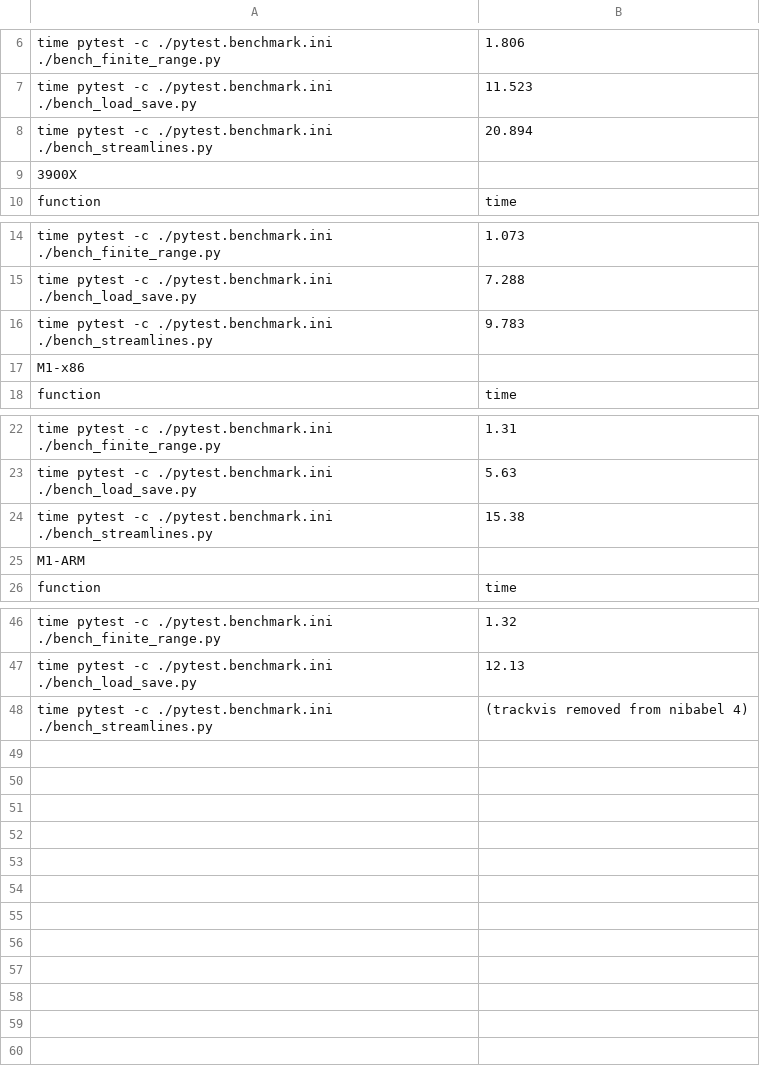
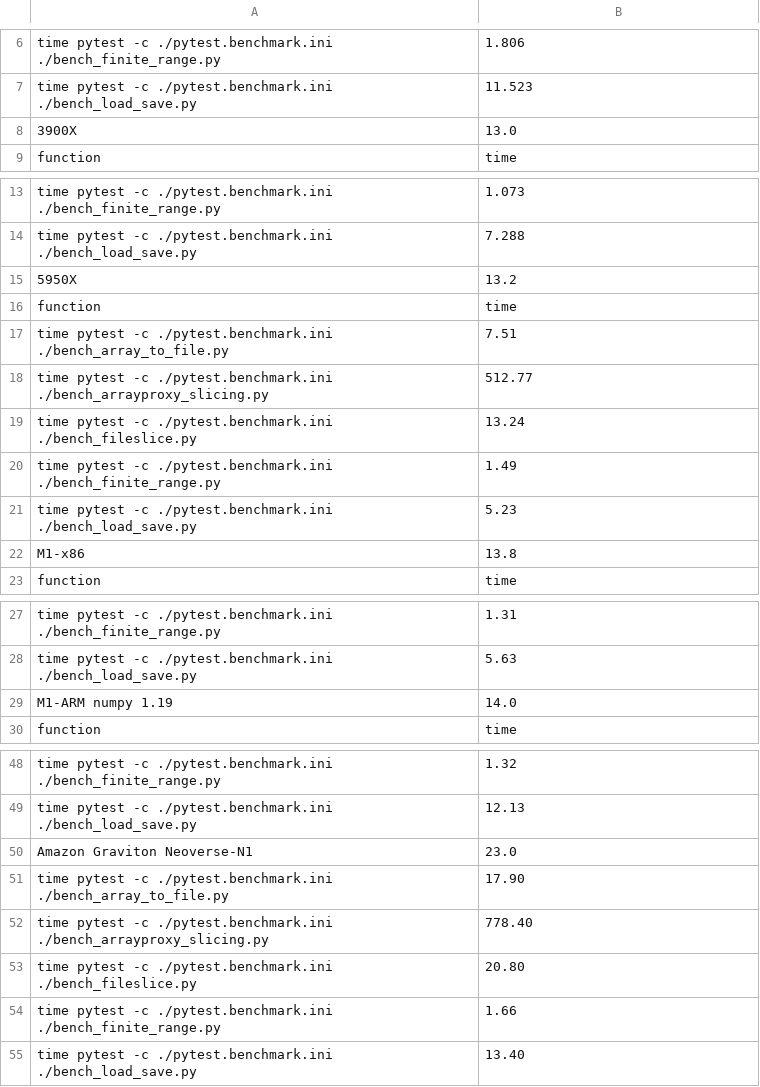
Before and after one commit to neurolabusc/AppleSiliconForNeuroimaging, a TSV file: nibabel.tsv, drawn as a sheet; only a part is shown, gaps mark what is left out; the diff covers the shown part only.

Commit message:
Include new Graviton N1 and Altra A1 details

```diff
--- a/nibabel.tsv
+++ b/nibabel.tsv
@@ -7,4 +7,3 @@ time pytest -c ./pytest.benchmark.ini ./bench_finite_range.py	1.806
 time pytest -c ./pytest.benchmark.ini ./bench_load_save.py	11.523
-time pytest -c ./pytest.benchmark.ini ./bench_streamlines.py	20.894
-3900X	
+3900X	13.0
 function	time
@@ -15,4 +14,10 @@ time pytest -c ./pytest.benchmark.ini ./bench_finite_range.py	1.073
 time pytest -c ./pytest.benchmark.ini ./bench_load_save.py	7.288
-time pytest -c ./pytest.benchmark.ini ./bench_streamlines.py	9.783
-M1-x86	
+5950X	13.2
+function	time
+time pytest -c ./pytest.benchmark.ini ./bench_array_to_file.py	7.51
+time pytest -c ./pytest.benchmark.ini ./bench_arrayproxy_slicing.py	512.77
+time pytest -c ./pytest.benchmark.ini ./bench_fileslice.py	13.24
+time pytest -c ./pytest.benchmark.ini ./bench_finite_range.py	1.49
+time pytest -c ./pytest.benchmark.ini ./bench_load_save.py	5.23
+M1-x86	13.8
 function	time
@@ -23,4 +28,3 @@ time pytest -c ./pytest.benchmark.ini ./bench_finite_range.py	1.31
 time pytest -c ./pytest.benchmark.ini ./bench_load_save.py	5.63
-time pytest -c ./pytest.benchmark.ini ./bench_streamlines.py	15.38
-M1-ARM	
+M1-ARM numpy 1.19	14.0
 function	time
@@ -47,2 +49,7 @@ time pytest -c ./pytest.benchmark.ini ./bench_finite_range.py	1.32
 time pytest -c ./pytest.benchmark.ini ./bench_load_save.py	12.13
-time pytest -c ./pytest.benchmark.ini ./bench_streamlines.py	(trackvis removed from nibabel 4)
+Amazon Graviton Neoverse-N1	23.0
+time pytest -c ./pytest.benchmark.ini ./bench_array_to_file.py	17.90
+time pytest -c ./pytest.benchmark.ini ./bench_arrayproxy_slicing.py	778.40
+time pytest -c ./pytest.benchmark.ini ./bench_fileslice.py	20.80
+time pytest -c ./pytest.benchmark.ini ./bench_finite_range.py	1.66
+time pytest -c ./pytest.benchmark.ini ./bench_load_save.py	13.40
```
Also changed, not shown: 2 removed rows and 3 edited cells elsewhere in this file, 3 other files.
